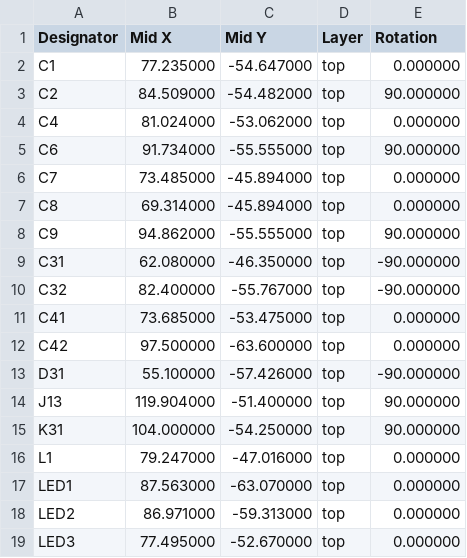
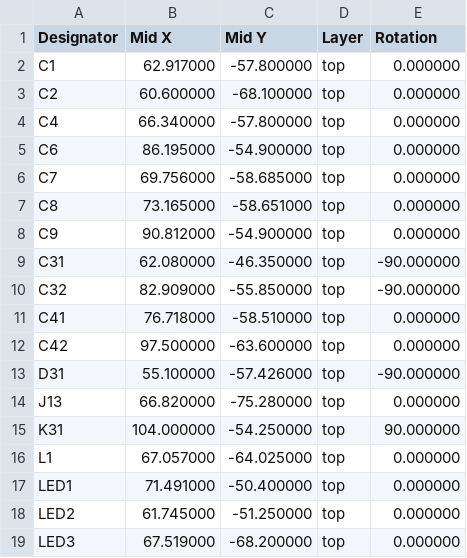
Before and after one commit to n416/katanori, a CSV file: hardware/pcb/katanori61/fab/cpl.csv, drawn as a sheet; only a part is shown; the diff covers the shown part only.

```diff
--- a/hardware/pcb/katanori61/fab/cpl.csv
+++ b/hardware/pcb/katanori61/fab/cpl.csv
@@ -1,19 +1,19 @@
 Designator,Mid X,Mid Y,Layer,Rotation
-C1,77.235000,-54.647000,top,0.000000
-C2,84.509000,-54.482000,top,90.000000
-C4,81.024000,-53.062000,top,0.000000
-C6,91.734000,-55.555000,top,90.000000
-C7,73.485000,-45.894000,top,0.000000
-C8,69.314000,-45.894000,top,0.000000
-C9,94.862000,-55.555000,top,90.000000
+C1,62.917000,-57.800000,top,0.000000
+C2,60.600000,-68.100000,top,0.000000
+C4,66.340000,-57.800000,top,0.000000
+C6,86.195000,-54.900000,top,0.000000
+C7,69.756000,-58.685000,top,0.000000
+C8,73.165000,-58.651000,top,0.000000
+C9,90.812000,-54.900000,top,0.000000
 C31,62.080000,-46.350000,top,-90.000000
-C32,82.400000,-55.767000,top,-90.000000
-C41,73.685000,-53.475000,top,0.000000
+C32,82.909000,-55.850000,top,-90.000000
+C41,76.718000,-58.510000,top,0.000000
 C42,97.500000,-63.600000,top,0.000000
 D31,55.100000,-57.426000,top,-90.000000
-J13,119.904000,-51.400000,top,90.000000
+J13,66.820000,-75.280000,top,0.000000
 K31,104.000000,-54.250000,top,90.000000
-L1,79.247000,-47.016000,top,0.000000
-LED1,87.563000,-63.070000,top,0.000000
-LED2,86.971000,-59.313000,top,0.000000
-LED3,77.495000,-52.670000,top,0.000000
+L1,67.057000,-64.025000,top,0.000000
+LED1,71.491000,-50.400000,top,0.000000
+LED2,61.745000,-51.250000,top,0.000000
+LED3,67.519000,-68.200000,top,0.000000
```
Also changed, not shown: 62 edited cells elsewhere in this file, hardware/pcb/katanori61/fab/bom.csv, 16 other files.
